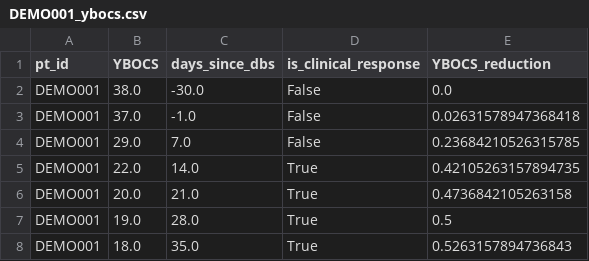
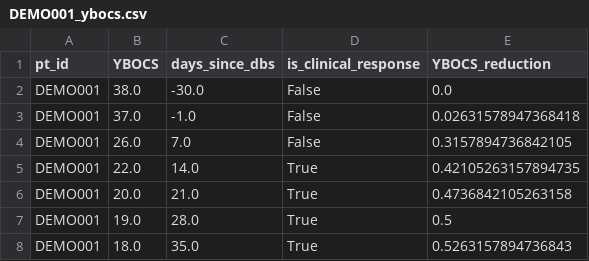
Before and after one commit to ProvenzaLab/PerceptPredictability, a CSV file: data/demo/DEMO001/behavioral/DEMO001_ybocs.csv, drawn as a sheet.

Commit message:
update readme and fix demo data

```diff
--- a/data/demo/DEMO001/behavioral/DEMO001_ybocs.csv
+++ b/data/demo/DEMO001/behavioral/DEMO001_ybocs.csv
@@ -3,3 +3,3 @@ DEMO001,38.0,-30.0,False,0.0
 DEMO001,37.0,-1.0,False,0.02631578947368418
-DEMO001,29.0,7.0,False,0.23684210526315785
+DEMO001,26.0,7.0,False,0.3157894736842105
 DEMO001,22.0,14.0,True,0.42105263157894735
```
Also changed, not shown: data/demo/DEMO001/ephys/DEMO001_lfp_derived.csv, 4 other files.
